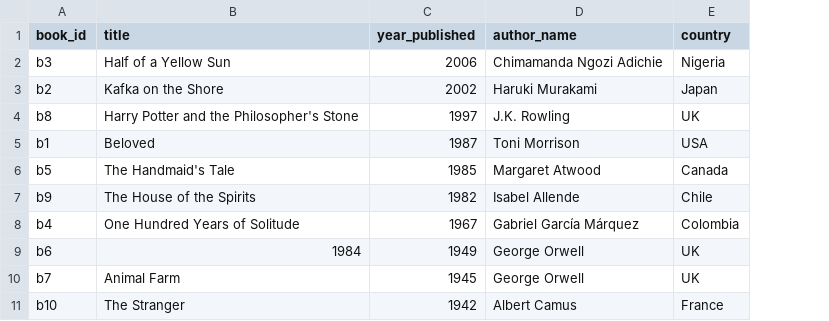
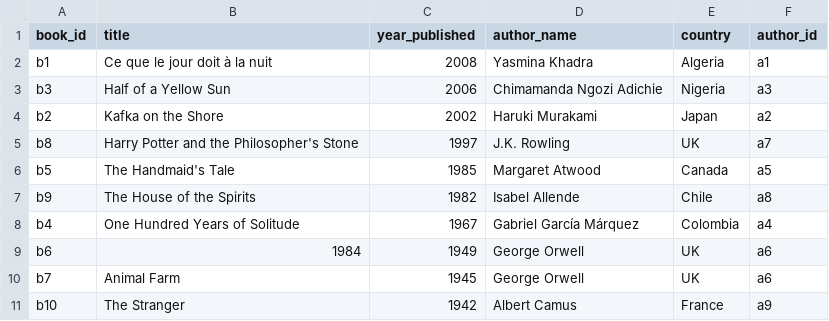
Before and after one commit to Aboudlal/datafun-05-sql-project, a CSV file: out_query_join.csv, drawn as a sheet; removed rows and columns are numbered as before the commit, all else as after; the diff names each change by its address in the sheet, - before the commit and + after, or states it on an @@ line.

Commit message:
update book b1

```diff
--- a/out_query_join.csv
+++ b/out_query_join.csv
+column F (author_id), rows 3-11: a3 | a2 | a7 | a5 | a8 | a4 | a6 | a6 | a9
+row 2: b1 | Ce que le jour doit à la nuit | 2008 | Yasmina Khadra | Algeria | a1
-row 5: b1 | Beloved | 1987 | Toni Morrison | USA
```
Also changed, not shown: out_query_filter.csv, out_query_group_by.csv, 6 other files.
